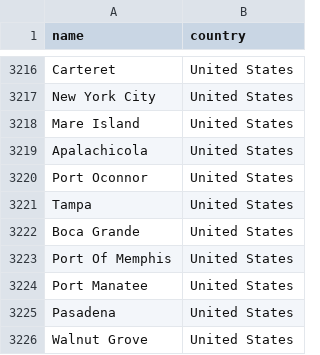
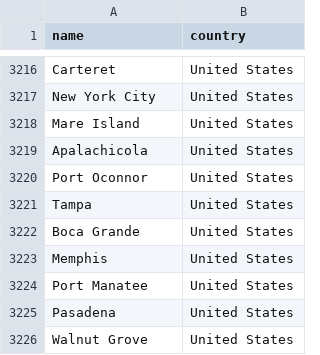
Before and after one commit to hm7612g20/Healthcare_GHG_Emissions_Calculator, a CSV file: emissions_calculator/data/ports.csv, drawn as a sheet; only a part is shown, gaps mark what is left out; the diff covers the shown part only.

```diff
--- a/emissions_calculator/data/ports.csv
+++ b/emissions_calculator/data/ports.csv
@@ -3222,3 +3222,3 @@ Tampa,United States
 Boca Grande,United States
-Port Of Memphis,United States
+Memphis,United States
 Port Manatee,United States
```
Also changed, not shown: 6 edited cells elsewhere in this file, emissions_calculator/data/world_cities.csv, 12 other files.
